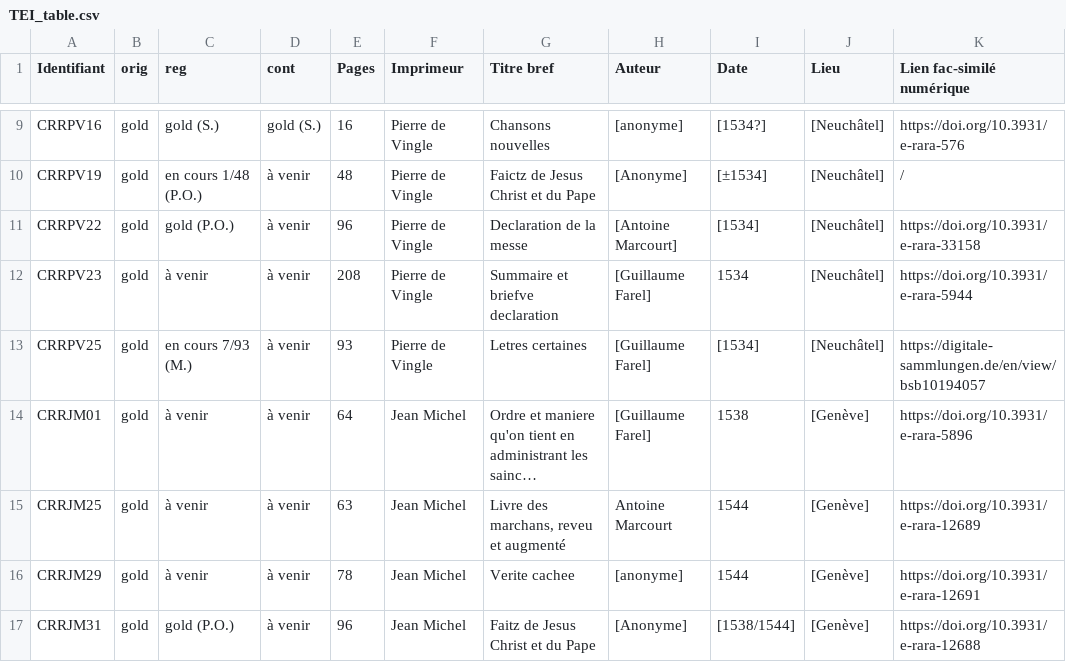
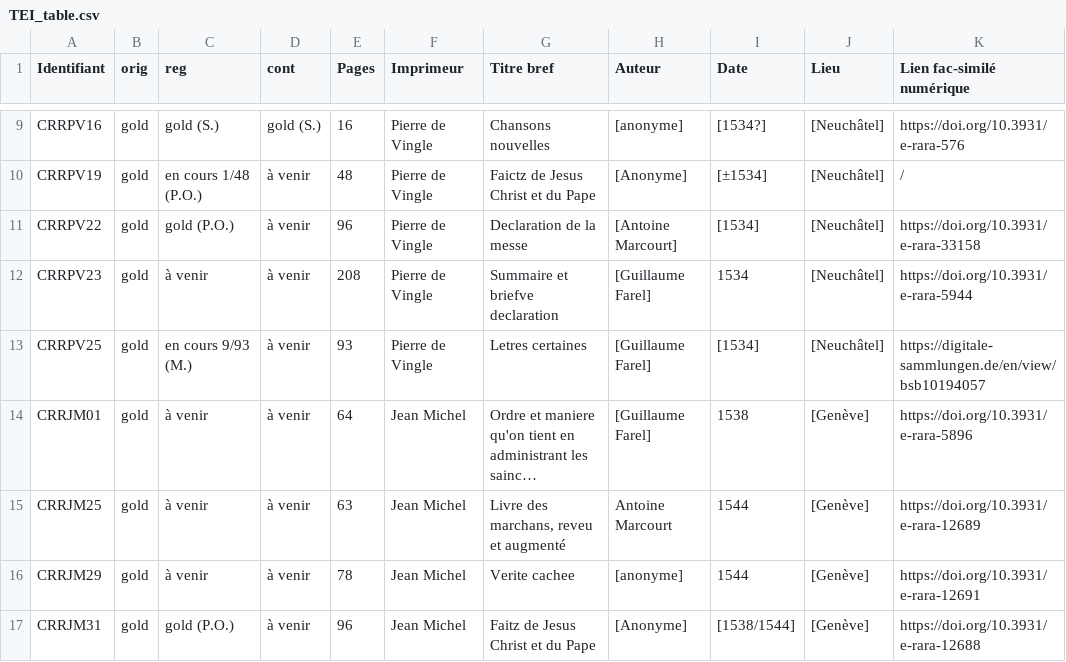
Before and after one commit to SETAFDH/TEI-SETAF, a CSV file: TEI_table.csv, drawn as a sheet; only a part is shown, gaps mark what is left out; long unchanged cells end in …; the diff names each change by its address in the sheet, - before the commit and + after, or states it on an @@ line.

Commit message:
Update TEI_table.csv

```diff
--- a/TEI_table.csv
+++ b/TEI_table.csv
-C13 (reg): en cours 7/93 (M.)
+C13 (reg): en cours 9/93 (M.)
```
